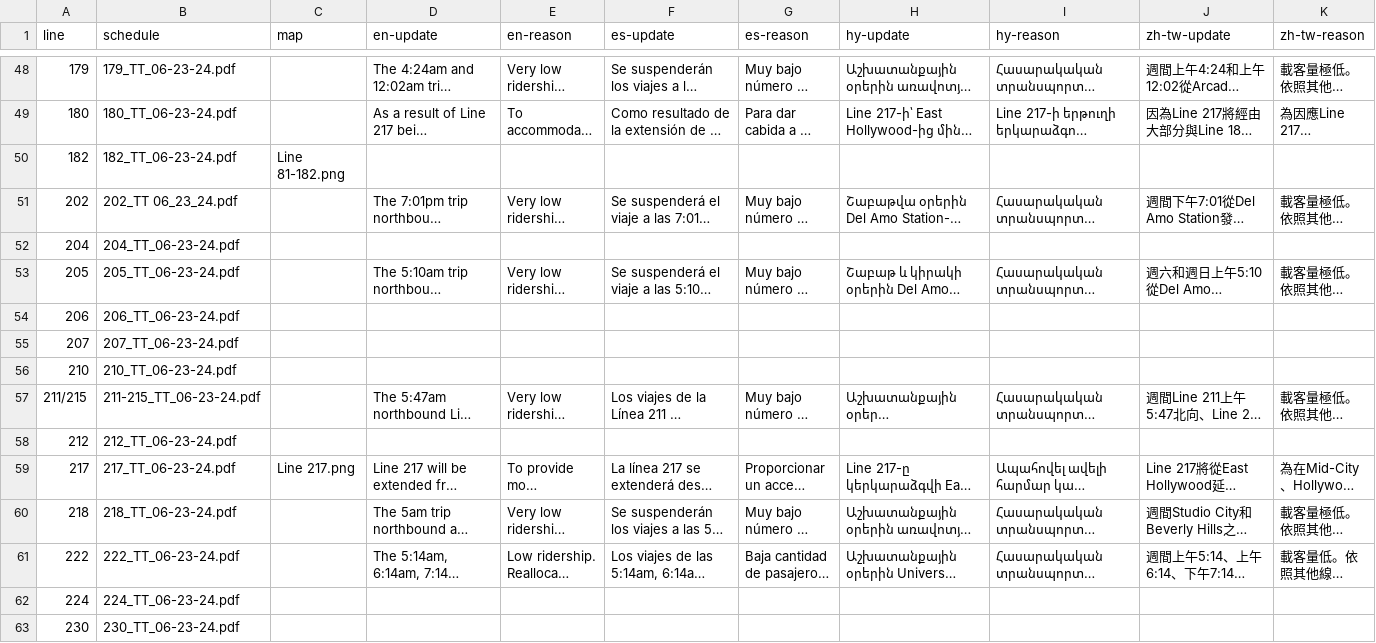
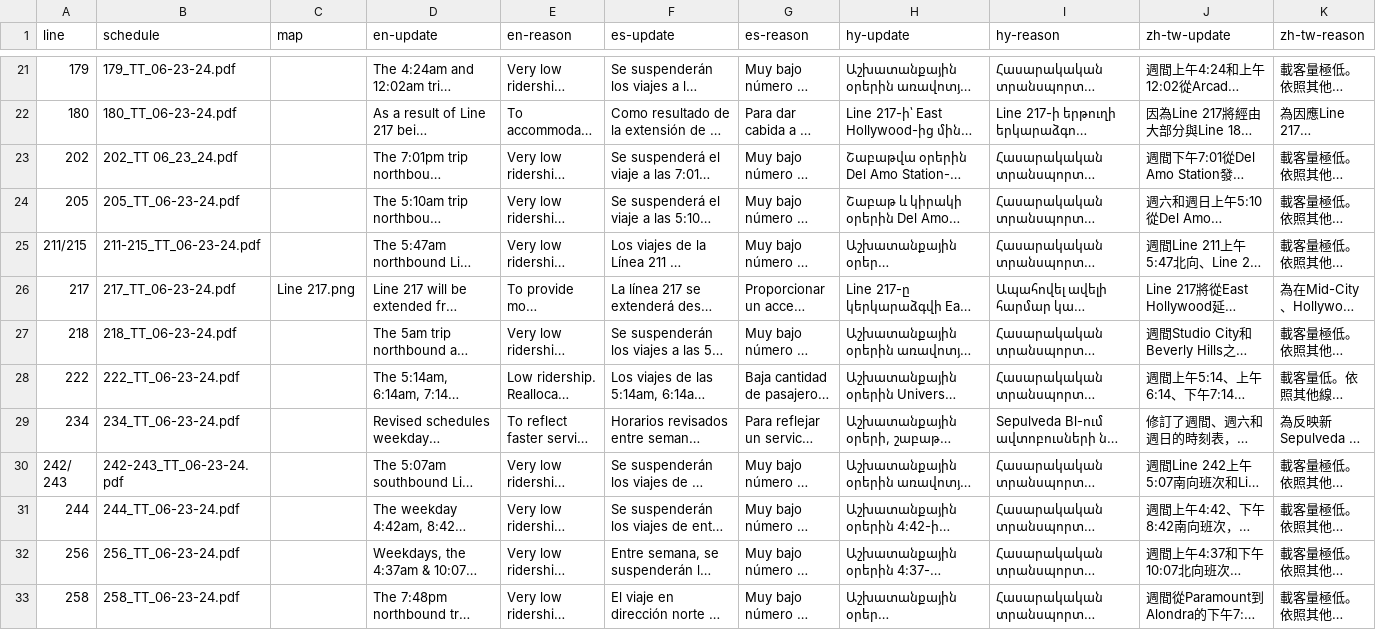
Before and after one commit to LACMTA/mybus-v3-dev, a CSV file: src/_data/2024-06/updates.csv, drawn as a sheet; only a part is shown, gaps mark what is left out; the shorter side is filled out with more unchanged rows; long unchanged cells end in …; rows hold the shown columns only; the diff covers the shown part only; the diff names each change by its address in the sheet, - before the commit and + after, or states it on an @@ line.

```diff
--- a/src/_data/2024-06/updates.csv
+++ b/src/_data/2024-06/updates.csv
-row 50: 182 | 182_TT_06-23-24.pdf | Line 81-182.png
-row 52: 204 | 204_TT_06-23-24.pdf
-row 54: 206 | 206_TT_06-23-24.pdf
-row 55: 207 | 207_TT_06-23-24.pdf
-row 56: 210 | 210_TT_06-23-24.pdf
-row 58: 212 | 212_TT_06-23-24.pdf
-row 62: 224 | 224_TT_06-23-24.pdf
-row 63: 230 | 230_TT_06-23-24.pdf
```
Also changed, not shown: 40 removed rows elsewhere in this file, src/_data/2024-06/content.csv, 19 other files.
